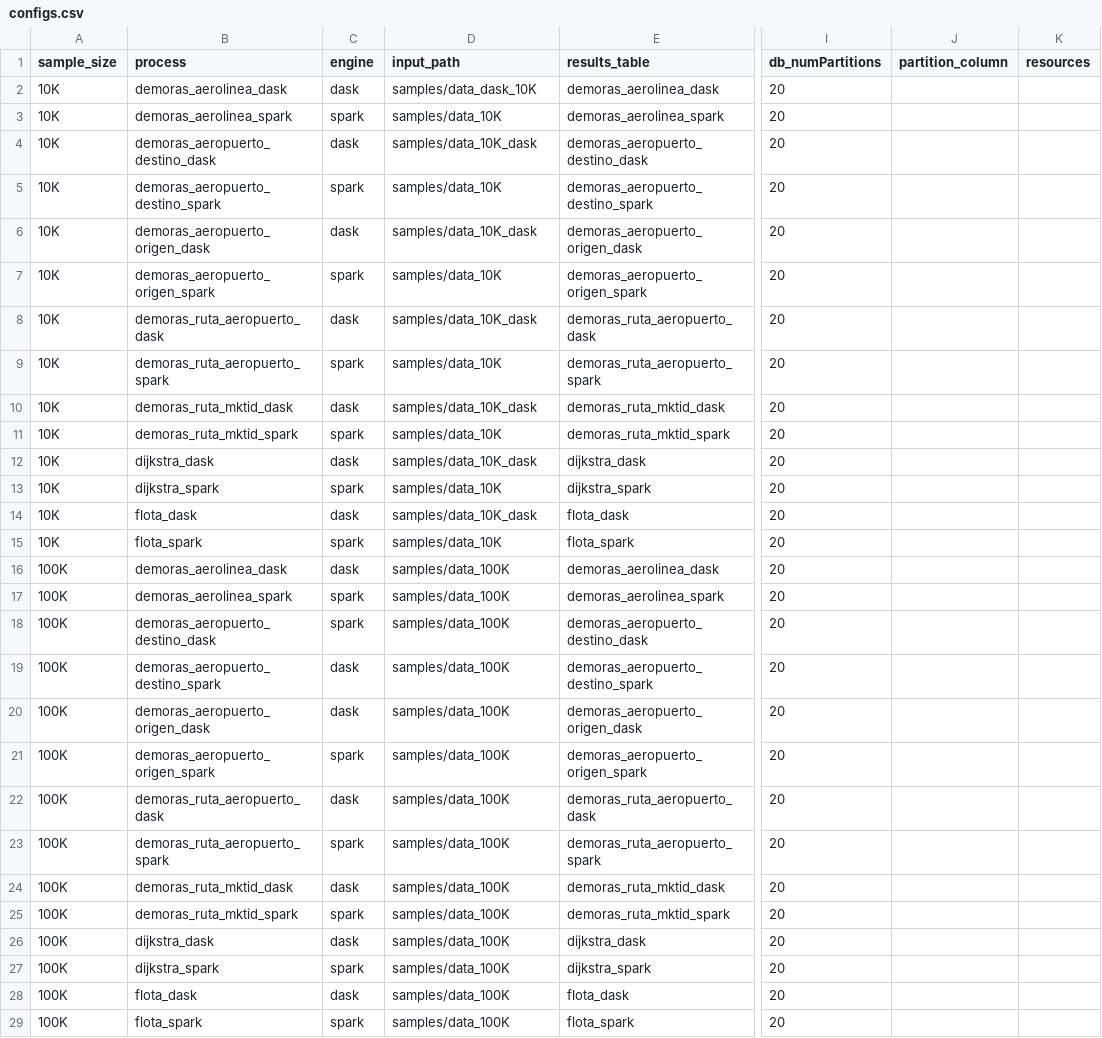
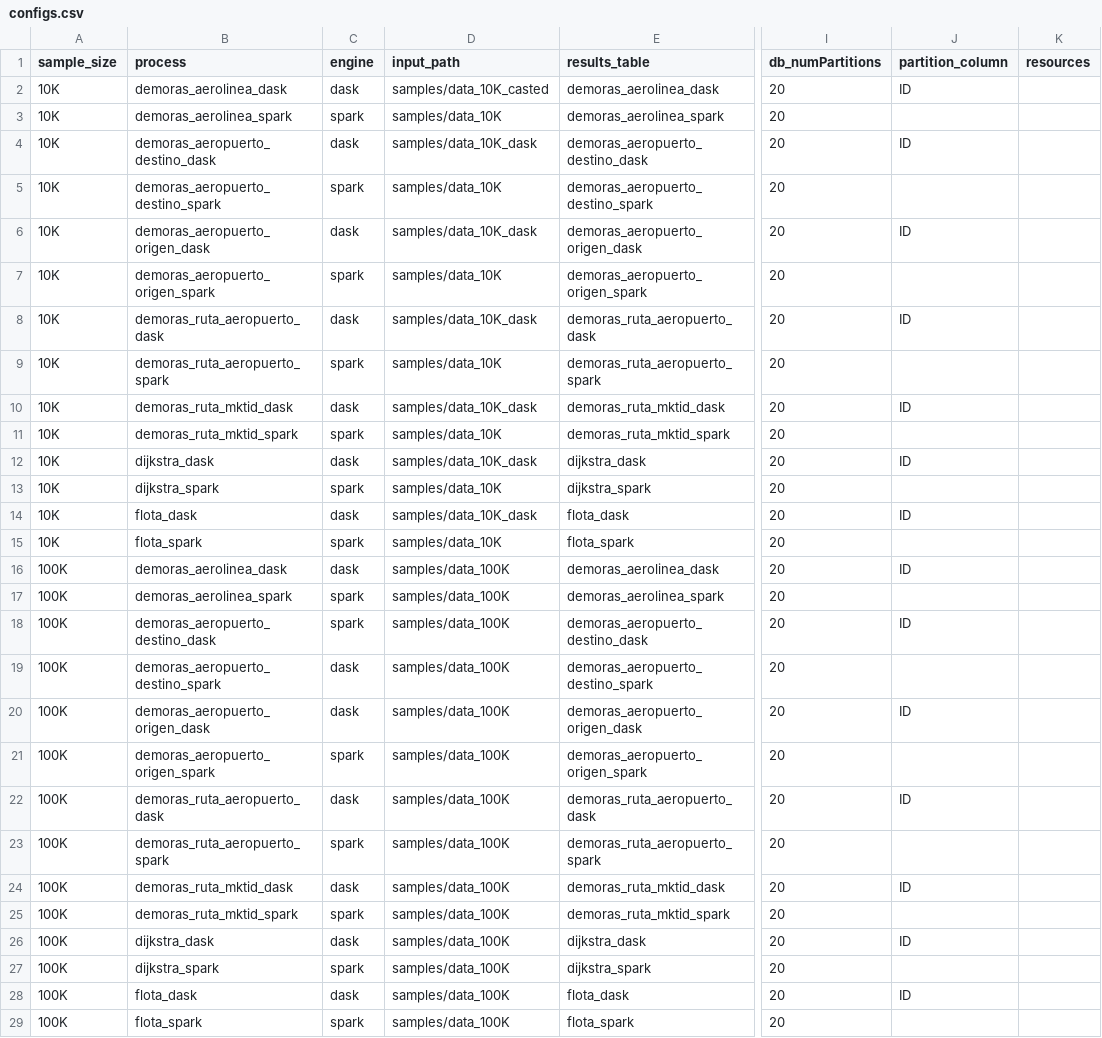
Before and after one commit to ikerforce/spark-rita, a CSV file: conf/base/configs.csv, drawn as a sheet; only a part is shown, gaps mark what is left out; the diff covers the shown part only; the diff names each change by its address in the sheet, - before the commit and + after, or states it on an @@ line.

Commit message:
Añadí valores a la columna partition Column y también cambié el input de dask en parquet.

```diff
--- a/conf/base/configs.csv
+++ b/conf/base/configs.csv
-D2 (input_path): samples/data_dask_10K
+D2 (input_path): samples/data_10K_casted
-J2 (partition_column): (empty)
+J2 (partition_column): ID
-J4 (partition_column): (empty)
+J4 (partition_column): ID
-J6 (partition_column): (empty)
+J6 (partition_column): ID
-J8 (partition_column): (empty)
+J8 (partition_column): ID
-J10 (partition_column): (empty)
+J10 (partition_column): ID
-J12 (partition_column): (empty)
+J12 (partition_column): ID
-J14 (partition_column): (empty)
+J14 (partition_column): ID
-J16 (partition_column): (empty)
+J16 (partition_column): ID
-J18 (partition_column): (empty)
+J18 (partition_column): ID
-J20 (partition_column): (empty)
+J20 (partition_column): ID
-J22 (partition_column): (empty)
+J22 (partition_column): ID
-J24 (partition_column): (empty)
+J24 (partition_column): ID
-J26 (partition_column): (empty)
+J26 (partition_column): ID
-J28 (partition_column): (empty)
+J28 (partition_column): ID
```
Also changed, not shown: 4 edited cells elsewhere in this file.
